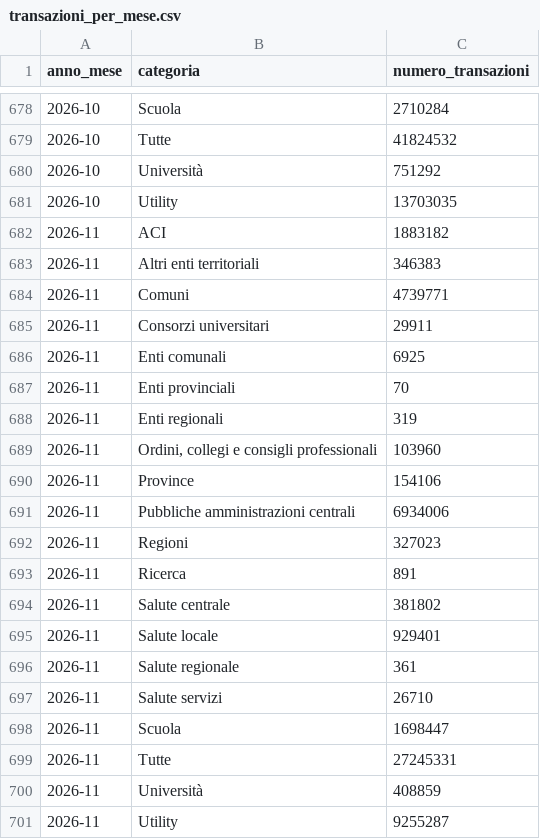
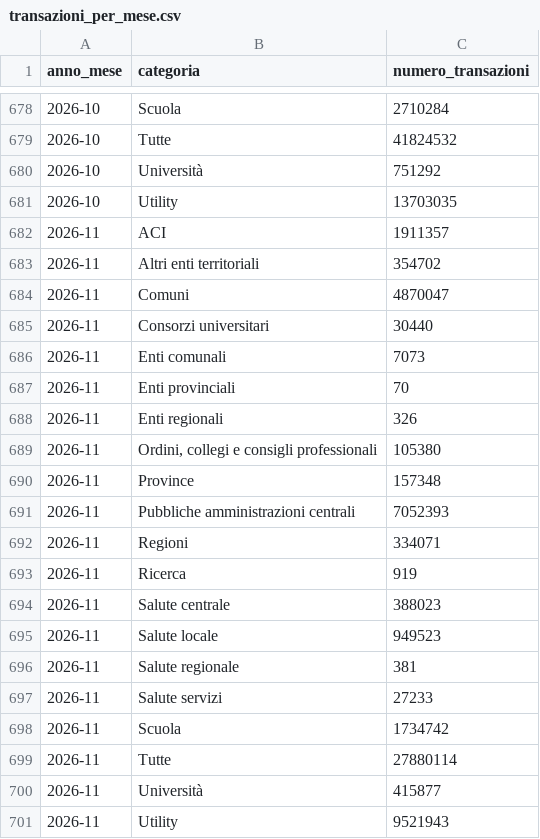
Before and after one commit to pagopa/pdnd-dl-open-data, a CSV file: pagopa/data/transazioni_per_mese.csv, drawn as a sheet; only a part is shown, gaps mark what is left out.

Commit message:
pagopa/data/transazioni_per_mese.csv updated

```diff
--- a/pagopa/data/transazioni_per_mese.csv
+++ b/pagopa/data/transazioni_per_mese.csv
@@ -681,21 +681,21 @@ anno_mese,categoria,numero_transazioni
 2026-10,Utility,13703035
-2026-11,ACI,1883182
-2026-11,Altri enti territoriali,346383
-2026-11,Comuni,4739771
-2026-11,Consorzi universitari,29911
-2026-11,Enti comunali,6925
+2026-11,ACI,1911357
+2026-11,Altri enti territoriali,354702
+2026-11,Comuni,4870047
+2026-11,Consorzi universitari,30440
+2026-11,Enti comunali,7073
 2026-11,Enti provinciali,70
-2026-11,Enti regionali,319
-2026-11,"Ordini, collegi e consigli professionali",103960
-2026-11,Province,154106
-2026-11,Pubbliche amministrazioni centrali,6934006
-2026-11,Regioni,327023
-2026-11,Ricerca,891
-2026-11,Salute centrale,381802
-2026-11,Salute locale,929401
-2026-11,Salute regionale,361
-2026-11,Salute servizi,26710
-2026-11,Scuola,1698447
-2026-11,Tutte,27245331
-2026-11,Università,408859
-2026-11,Utility,9255287
+2026-11,Enti regionali,326
+2026-11,"Ordini, collegi e consigli professionali",105380
+2026-11,Province,157348
+2026-11,Pubbliche amministrazioni centrali,7052393
+2026-11,Regioni,334071
+2026-11,Ricerca,919
+2026-11,Salute centrale,388023
+2026-11,Salute locale,949523
+2026-11,Salute regionale,381
+2026-11,Salute servizi,27233
+2026-11,Scuola,1734742
+2026-11,Tutte,27880114
+2026-11,Università,415877
+2026-11,Utility,9521943
```
